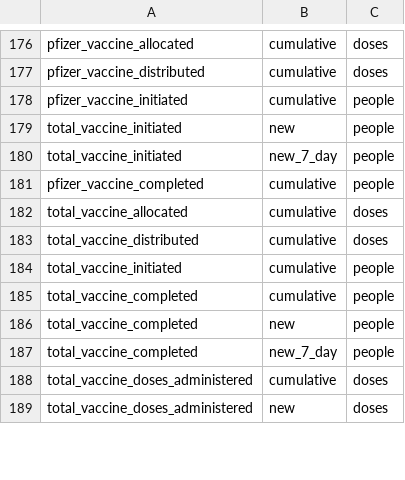
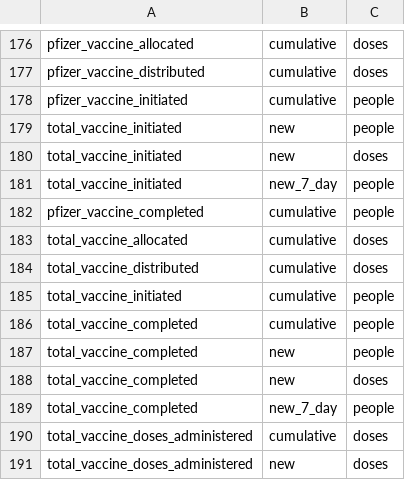
Before and after one commit to act-now-coalition/can-scrapers, a CSV file: can_tools/bootstrap_data/covid_variables.csv, drawn as a sheet; only a part is shown, gaps mark what is left out.

Commit message:
add variables to covid_variables.csv

```diff
--- a/can_tools/bootstrap_data/covid_variables.csv
+++ b/can_tools/bootstrap_data/covid_variables.csv
@@ -179,2 +179,3 @@ pfizer_vaccine_initiated,cumulative,people
 total_vaccine_initiated,new,people
+total_vaccine_initiated,new,doses
 total_vaccine_initiated,new_7_day,people
@@ -186,2 +187,3 @@ total_vaccine_completed,cumulative,people
 total_vaccine_completed,new,people
+total_vaccine_completed,new,doses
 total_vaccine_completed,new_7_day,people
```
